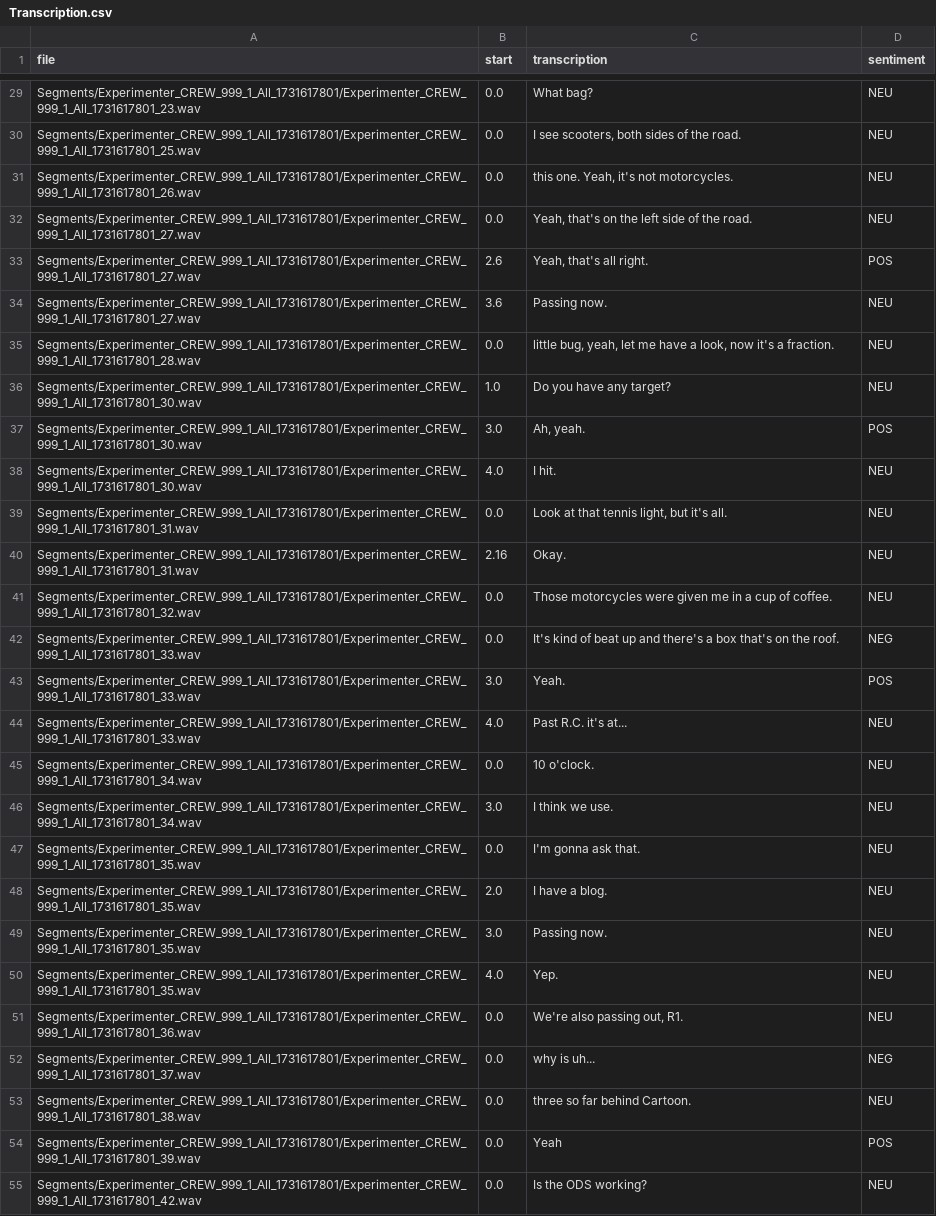
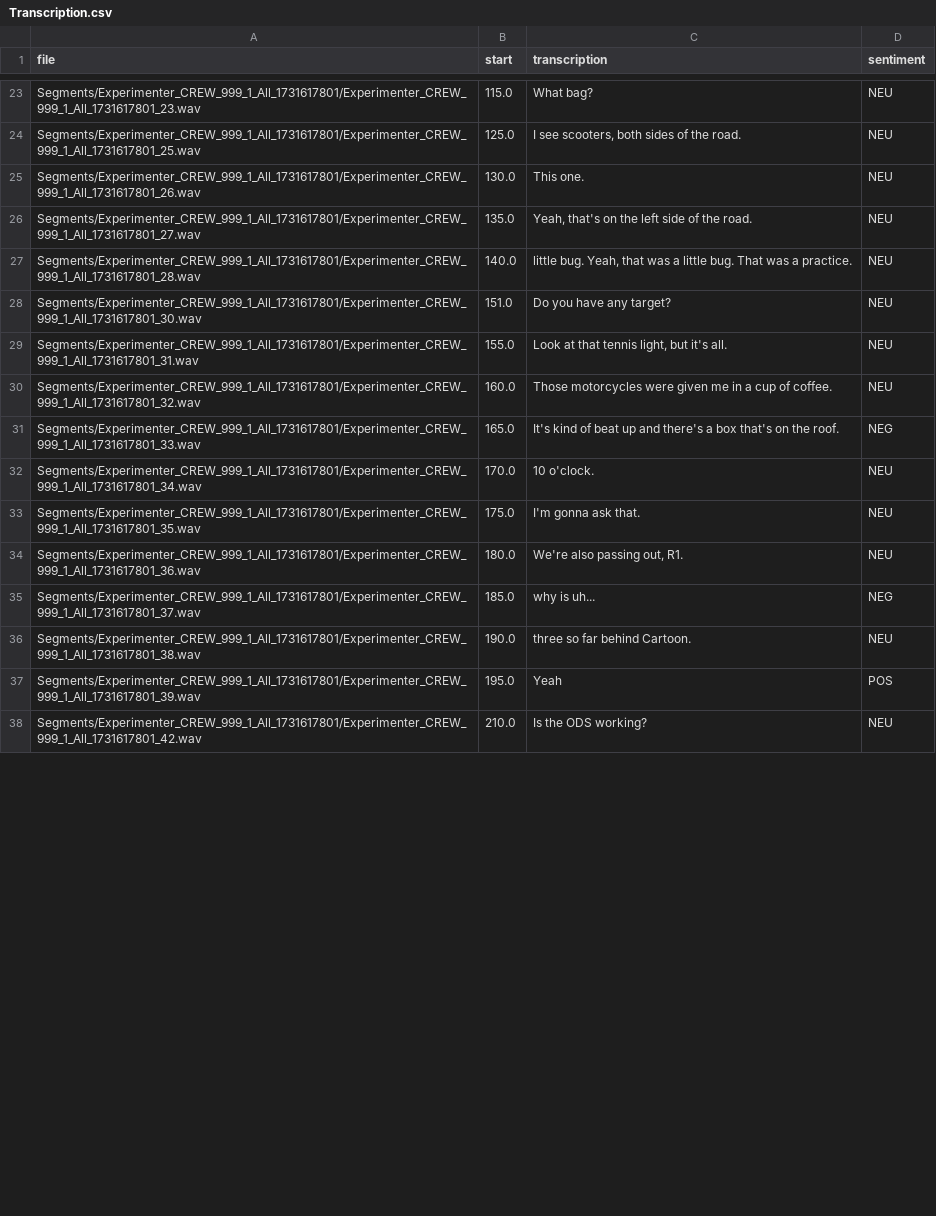
Before and after one commit to Kitsunnneee/Communication-Analysis-Tool-for-Human-AI-Interaction-Driving-Simulator-Experiments-Screening-Test, a CSV file: Transcription.csv, drawn as a sheet; only a part is shown, gaps mark what is left out; removed rows and columns are numbered as before the commit, all else as after; the diff covers the shown part only; the diff names each change by its address in the sheet, - before the commit and + after, or states it on an @@ line.

```diff
--- a/Transcription.csv
+++ b/Transcription.csv
-B23 (start): 0.0
+B23 (start): 115.0
-B24 (start): 0.0
+B24 (start): 125.0
-B25 (start): 0.0
+B25 (start): 130.0
-C25 (transcription): this one. Yeah, it's not motorcycles.
+C25 (transcription): This one.
-B26 (start): 0.0
+B26 (start): 135.0
-row 33: Segments/Experimenter_CREW_999_1_All_1731617801/Experimenter_CREW_999_1_All_1731617801_27.wav | 2.6 | Yeah, that's all right. | POS
-row 34: Segments/Experimenter_CREW_999_1_All_1731617801/Experimenter_CREW_999_1_All_1731617801_27.wav | 3.6 | Passing now. | NEU
-B27 (start): 0.0
+B27 (start): 140.0
-C27 (transcription): little bug, yeah, let me have a look, now it's a fraction.
+C27 (transcription): little bug. Yeah, that was a little bug. That was a practice.
-B28 (start): 1.0
+B28 (start): 151.0
-row 37: Segments/Experimenter_CREW_999_1_All_1731617801/Experimenter_CREW_999_1_All_1731617801_30.wav | 3.0 | Ah, yeah. | POS
-row 38: Segments/Experimenter_CREW_999_1_All_1731617801/Experimenter_CREW_999_1_All_1731617801_30.wav | 4.0 | I hit. | NEU
-B29 (start): 0.0
+B29 (start): 155.0
-row 40: Segments/Experimenter_CREW_999_1_All_1731617801/Experimenter_CREW_999_1_All_1731617801_31.wav | 2.16 | Okay. | NEU
-B30 (start): 0.0
+B30 (start): 160.0
-B31 (start): 0.0
+B31 (start): 165.0
-row 43: Segments/Experimenter_CREW_999_1_All_1731617801/Experimenter_CREW_999_1_All_1731617801_33.wav | 3.0 | Yeah. | POS
-row 44: Segments/Experimenter_CREW_999_1_All_1731617801/Experimenter_CREW_999_1_All_1731617801_33.wav | 4.0 | Past R.C. it's at... | NEU
-B32 (start): 0.0
+B32 (start): 170.0
-row 46: Segments/Experimenter_CREW_999_1_All_1731617801/Experimenter_CREW_999_1_All_1731617801_34.wav | 3.0 | I think we use. | NEU
-B33 (start): 0.0
+B33 (start): 175.0
-row 48: Segments/Experimenter_CREW_999_1_All_1731617801/Experimenter_CREW_999_1_All_1731617801_35.wav | 2.0 | I have a blog. | NEU
-row 49: Segments/Experimenter_CREW_999_1_All_1731617801/Experimenter_CREW_999_1_All_1731617801_35.wav | 3.0 | Passing now. | NEU
-row 50: Segments/Experimenter_CREW_999_1_All_1731617801/Experimenter_CREW_999_1_All_1731617801_35.wav | 4.0 | Yep. | NEU
-B34 (start): 0.0
+B34 (start): 180.0
-B35 (start): 0.0
+B35 (start): 185.0
-B36 (start): 0.0
+B36 (start): 190.0
-B37 (start): 0.0
+B37 (start): 195.0
-B38 (start): 0.0
+B38 (start): 210.0
```
Also changed, not shown: 16 removed rows and 48 edited cells elsewhere in this file, 4 other files.
